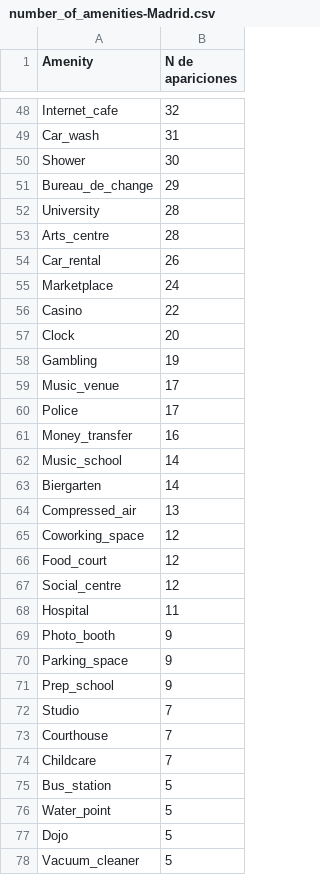
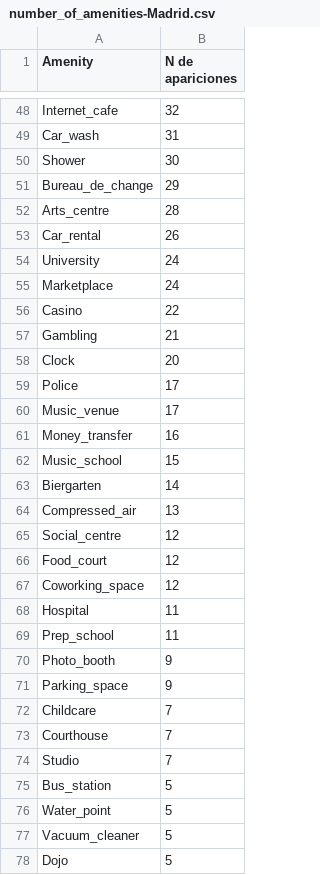
Before and after one commit to mariohu2001/TFG-Urban-Street-Mapping-Transfer, a CSV file: data/csv/number_of_amenities-Madrid.csv, drawn as a sheet; only a part is shown, gaps mark what is left out; the diff covers the shown part only.

```diff
--- a/data/csv/number_of_amenities-Madrid.csv
+++ b/data/csv/number_of_amenities-Madrid.csv
@@ -51,28 +51,28 @@ Shower,30
 Bureau_de_change,29
-University,28
 Arts_centre,28
 Car_rental,26
+University,24
 Marketplace,24
 Casino,22
+Gambling,21
 Clock,20
-Gambling,19
+Police,17
 Music_venue,17
-Police,17
 Money_transfer,16
-Music_school,14
+Music_school,15
 Biergarten,14
 Compressed_air,13
+Social_centre,12
+Food_court,12
 Coworking_space,12
-Food_court,12
-Social_centre,12
 Hospital,11
+Prep_school,11
 Photo_booth,9
 Parking_space,9
-Prep_school,9
+Childcare,7
+Courthouse,7
 Studio,7
-Courthouse,7
-Childcare,7
 Bus_station,5
 Water_point,5
+Vacuum_cleaner,5
 Dojo,5
-Vacuum_cleaner,5
```
Also changed, not shown: 3 added rows, 2 removed rows, 14 moved rows and 23 edited cells elsewhere in this file, data/csv/number_of_amenities-París.csv, 28 other files.
